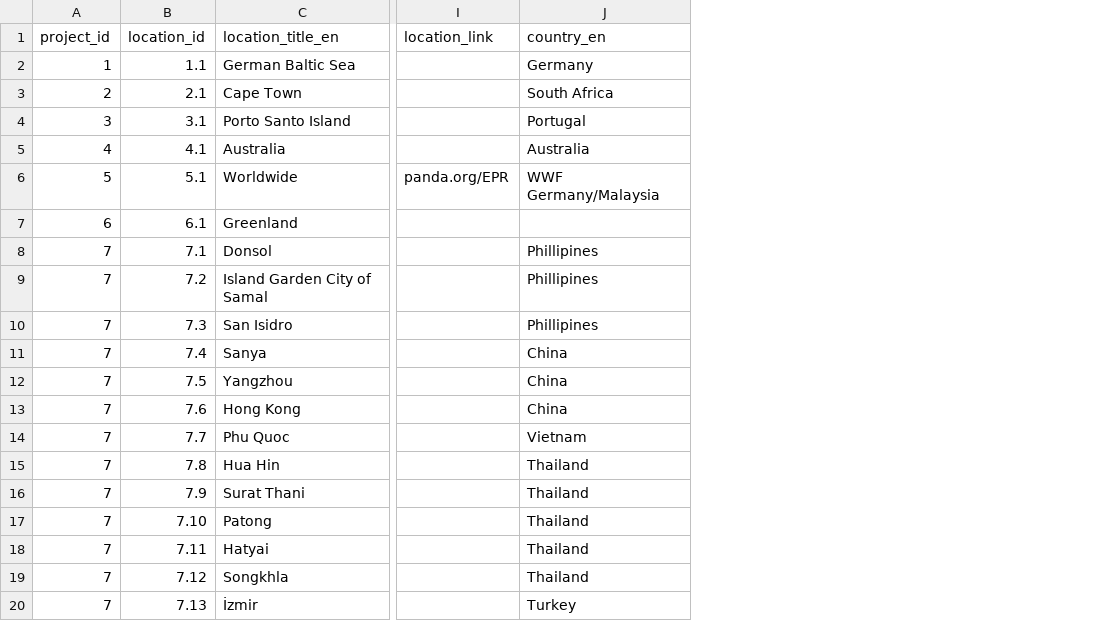
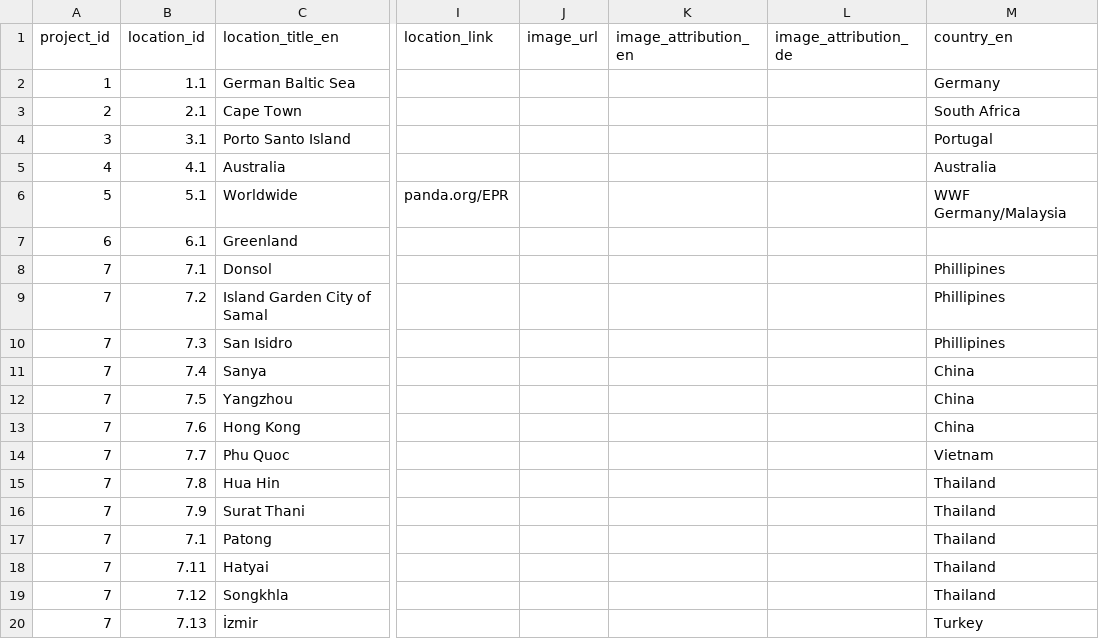
Before and after one commit to WWF-Deutschland/plastic-navigator, a CSV file: data/layers/project_locations.csv, drawn as a sheet; only a part is shown, gaps mark what is left out; the diff names each change by its address in the sheet, - before the commit and + after, or states it on an @@ line.

Commit message:
update project data (image urls)

```diff
--- a/data/layers/project_locations.csv
+++ b/data/layers/project_locations.csv
+column J (image_url), empty
+column K (image_attribution_en), empty
+column L (image_attribution_de), empty
-B17 (location_id): 7.10
+B17 (location_id): 7.1
```
Also changed, not shown: 1 other file.
